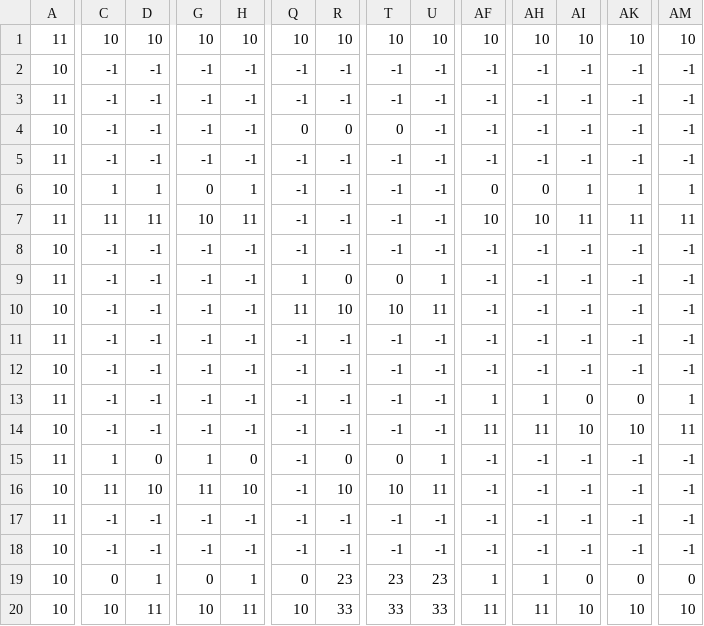
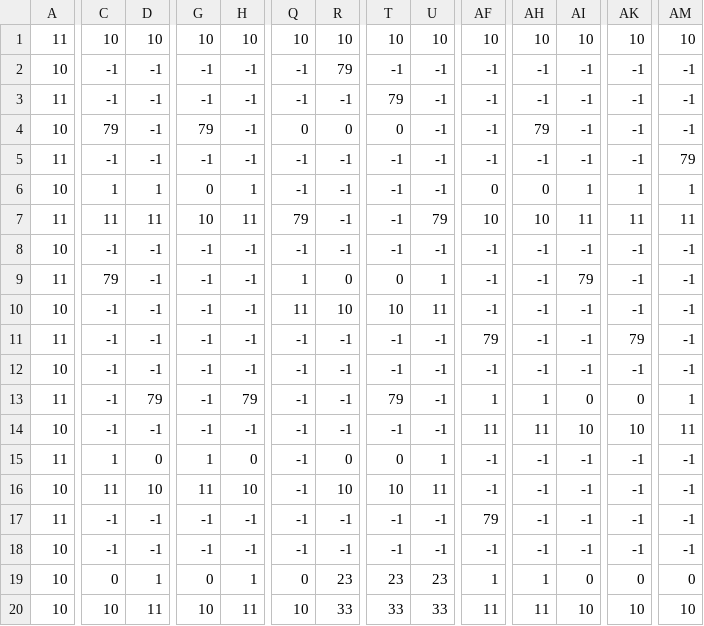
Before and after one commit to FacesDev/Down-South, a CSV file: assets/newMap.csv, drawn as a sheet; only a part is shown, gaps mark what is left out; the diff covers the shown part only; the diff names each change by its address in the sheet, - before the commit and + after, or states it on an @@ line.

```diff
--- a/assets/newMap.csv
+++ b/assets/newMap.csv
-R2: -1
+R2: 79
-T3: -1
+T3: 79
-C4: -1
+C4: 79
-G4: -1
+G4: 79
-AH4: -1
+AH4: 79
-AM5: -1
+AM5: 79
-Q7: -1
+Q7: 79
-U7: -1
+U7: 79
-C9: -1
+C9: 79
-AI9: -1
+AI9: 79
-AF11: -1
+AF11: 79
-AK11: -1
+AK11: 79
-D13: -1
+D13: 79
-H13: -1
+H13: 79
-T13: -1
+T13: 79
-AF17: -1
+AF17: 79
```
Also changed, not shown: 5 edited cells elsewhere in this file, 11 other files.
